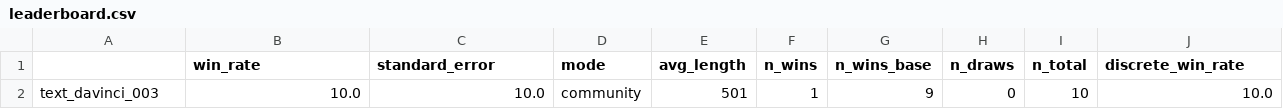
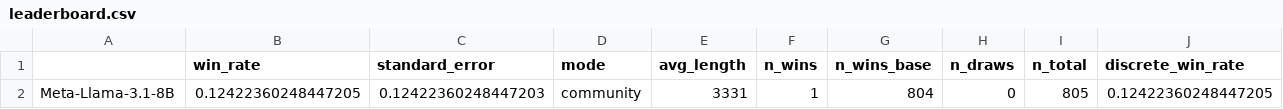
Before and after one commit to JackLingjie/alpaca_eval_azure, a CSV file: data/alpaca_eval_gpt4_turbo_fn/leaderboard.csv, drawn as a sheet; only a part is shown; removed rows and columns are numbered as before the commit, all else as after; rows hold the shown columns only; the diff names each change by its address in the sheet, - before the commit and + after, or states it on an @@ line.

Commit message:
add base

```diff
--- a/data/alpaca_eval_gpt4_turbo_fn/leaderboard.csv
+++ b/data/alpaca_eval_gpt4_turbo_fn/leaderboard.csv
-row 2: text_davinci_003 | 10.0 | 10.0 | community | 501 | 1 | 9 | 0 | 10 | 10.0
+row 2: Meta-Llama-3.1-8B | 0.12422360248447205 | 0.12422360248447203 | community | 3331 | 1 | 804 | 0 | 805 | 0.12422360248447205
```
Also changed, not shown: 5 other files.
